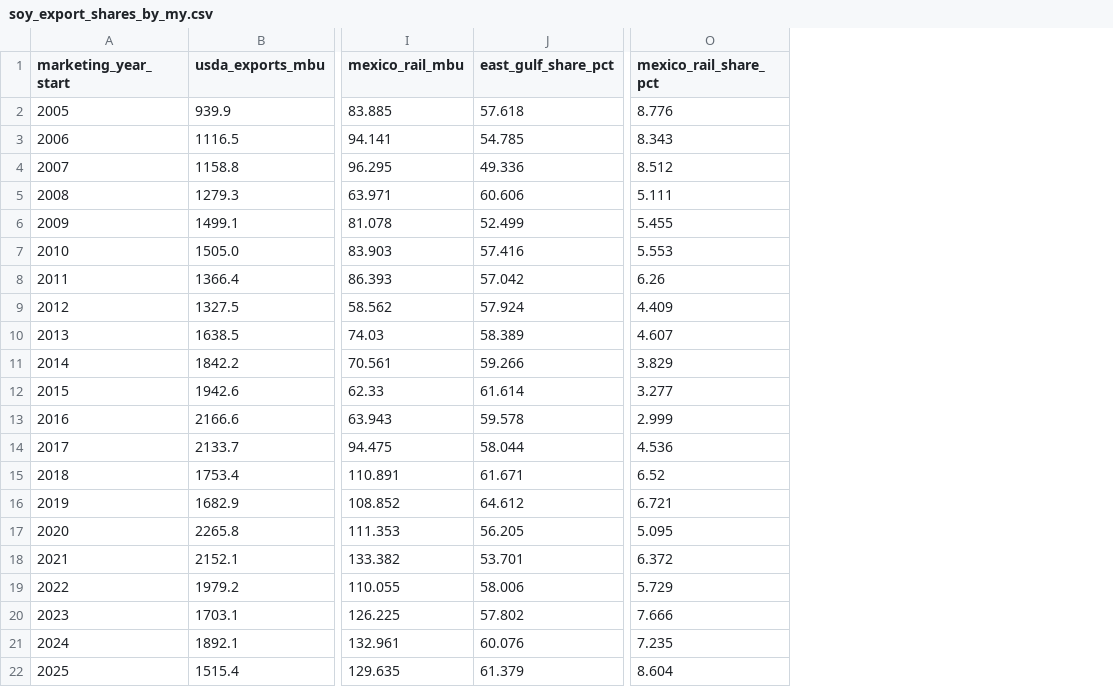
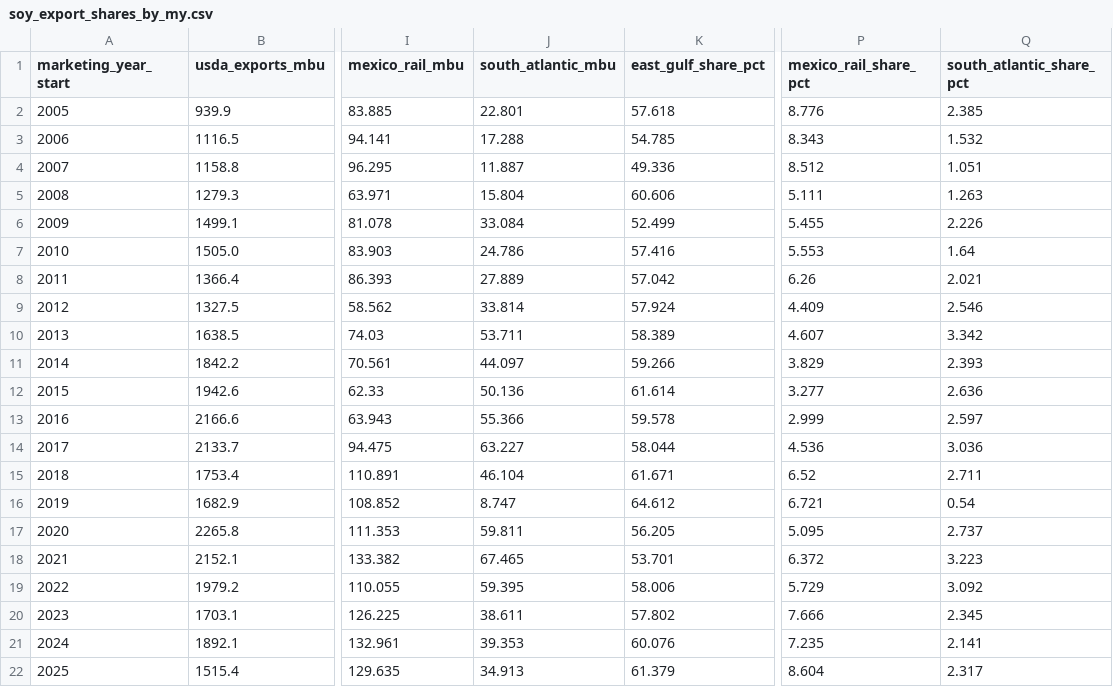
Before and after one commit to JSA-Dashboards/rma-production-map, a CSV file: data/draw/soy_export_shares_by_my.csv, drawn as a sheet; only a part is shown, gaps mark what is left out; the diff names each change by its address in the sheet, - before the commit and + after, or states it on an @@ line.

```diff
--- a/data/draw/soy_export_shares_by_my.csv
+++ b/data/draw/soy_export_shares_by_my.csv
+column J (south_atlantic_mbu), rows 2-22: 22.801 | 17.288 | 11.887 | 15.804 | 33.084 | 24.786 | 27.889 | 33.814 | 53.711 | 44.097 | 50.136 | 55.366 | 63.227 | 46.104 | 8.747 | 59.811 | 67.465 | 59.395 | 38.611 | 39.353 | 34.913
+column Q (south_atlantic_share_pct), rows 2-22: 2.385 | 1.532 | 1.051 | 1.263 | 2.226 | 1.64 | 2.021 | 2.546 | 3.342 | 2.393 | 2.636 | 2.597 | 3.036 | 2.711 | 0.54 | 2.737 | 3.223 | 3.092 | 2.345 | 2.141 | 2.317
```
Also changed, not shown: 8 other files.
